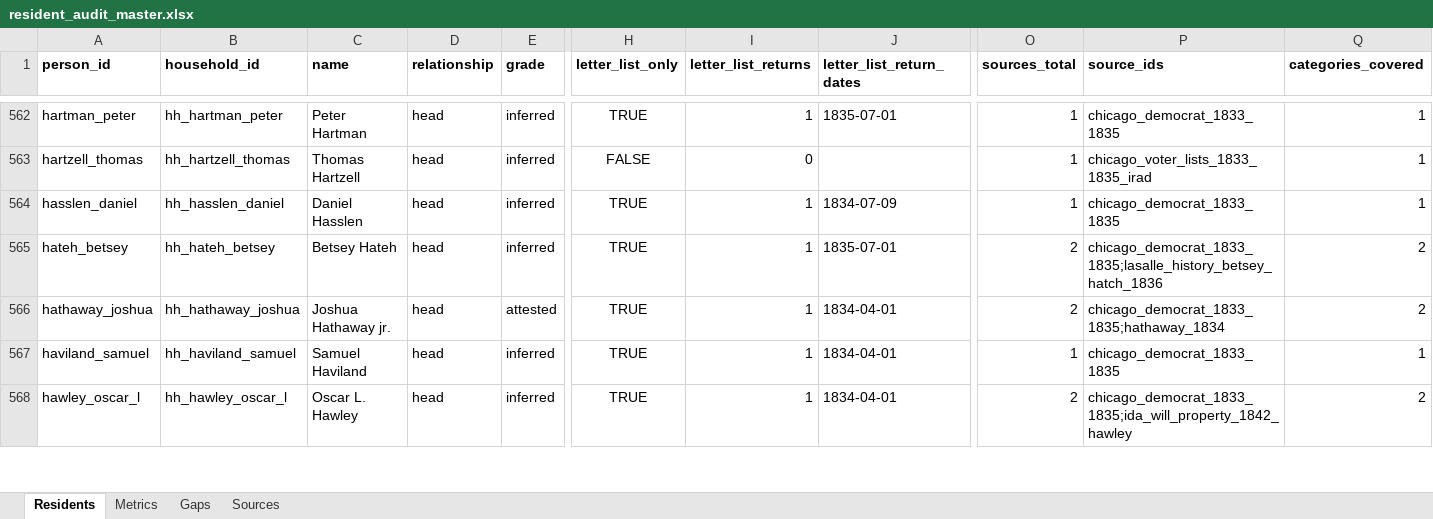
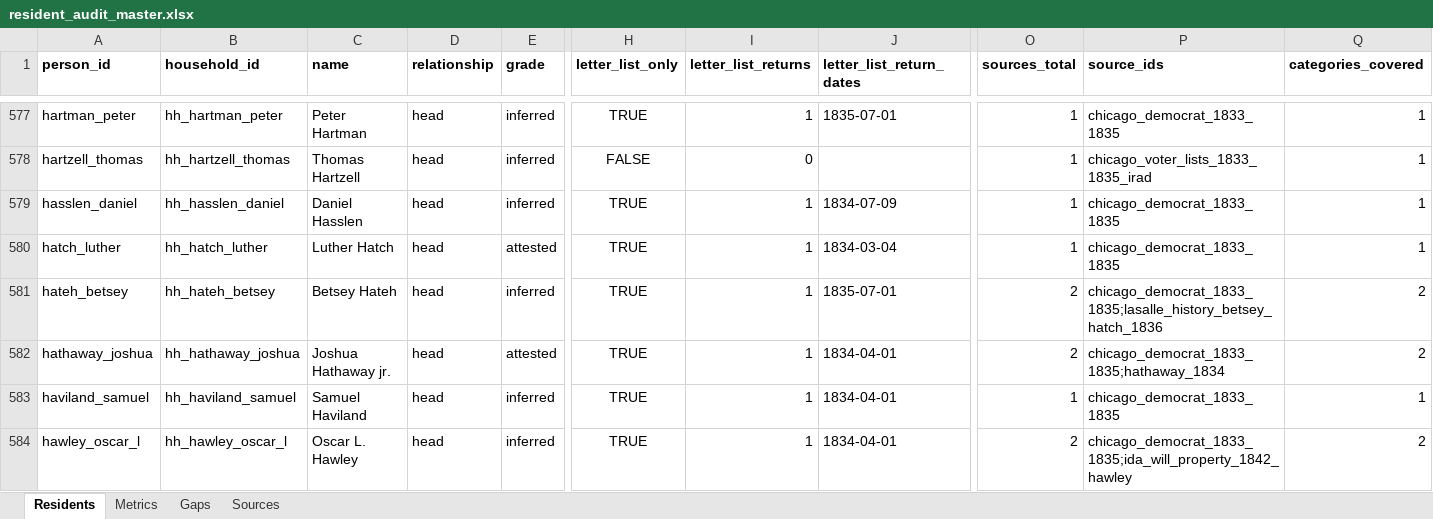
Before and after one commit to kevinrhaas/custom, an Excel workbook: chicago/reference/resident-research/final/audit/resident_audit_master.xlsx, sheet Residents, drawn as a sheet; only a part is shown, gaps mark what is left out; values as stored, in another font and other column widths than the file's, no borders; rows hold the shown columns only; the diff covers the shown part only; the diff names each change by its address in the sheet, - before the commit and + after, or states it on an @@ line.

```diff
--- a/chicago/reference/resident-research/final/audit/resident_audit_master.xlsx (sheet Residents)
+++ b/chicago/reference/resident-research/final/audit/resident_audit_master.xlsx (sheet Residents)
+row 580: hatch_luther | hh_hatch_luther | Luther Hatch | head | attested | TRUE | 1 | 1834-03-04 | 1 | chicago_democrat_1833_1835 | 1
```
Also changed, not shown: 23 added rows elsewhere in this sheet, sheet Metrics, sheet Gaps, sheet Sources, 15 other files.
